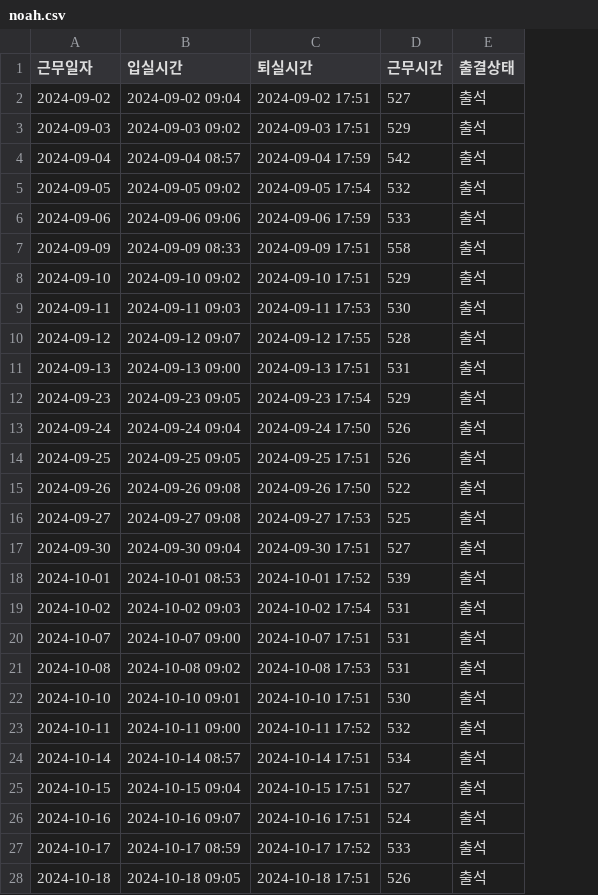
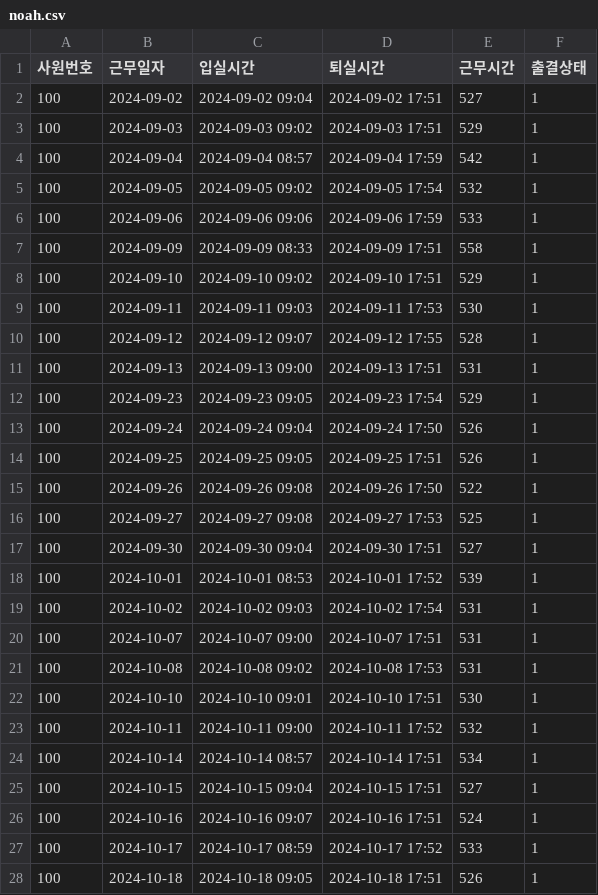
Before and after one commit to nhnacademy-aiot2-pangyo-coffee-legends/work-entry-service, a CSV file: src/main/resources/work-log/noah/noah.csv, drawn as a sheet; only a part is shown; addresses are those after the commit; the diff covers the shown part only; the diff names each change by its address in the sheet, - before the commit and + after, or states it on an @@ line.

```diff
--- a/src/main/resources/work-log/noah/noah.csv
+++ b/src/main/resources/work-log/noah/noah.csv
+column A (사원번호), rows 2-28: all 100
-F2:F28 (출결상태): 출석
+F2:F28 (출결상태): 1
```
Also changed, not shown: 124 edited cells elsewhere in this file, src/main/resources/work-log/hyeongho/hyeongho.csv, src/main/resources/work-log/inho/inho.csv, 23 other files.
